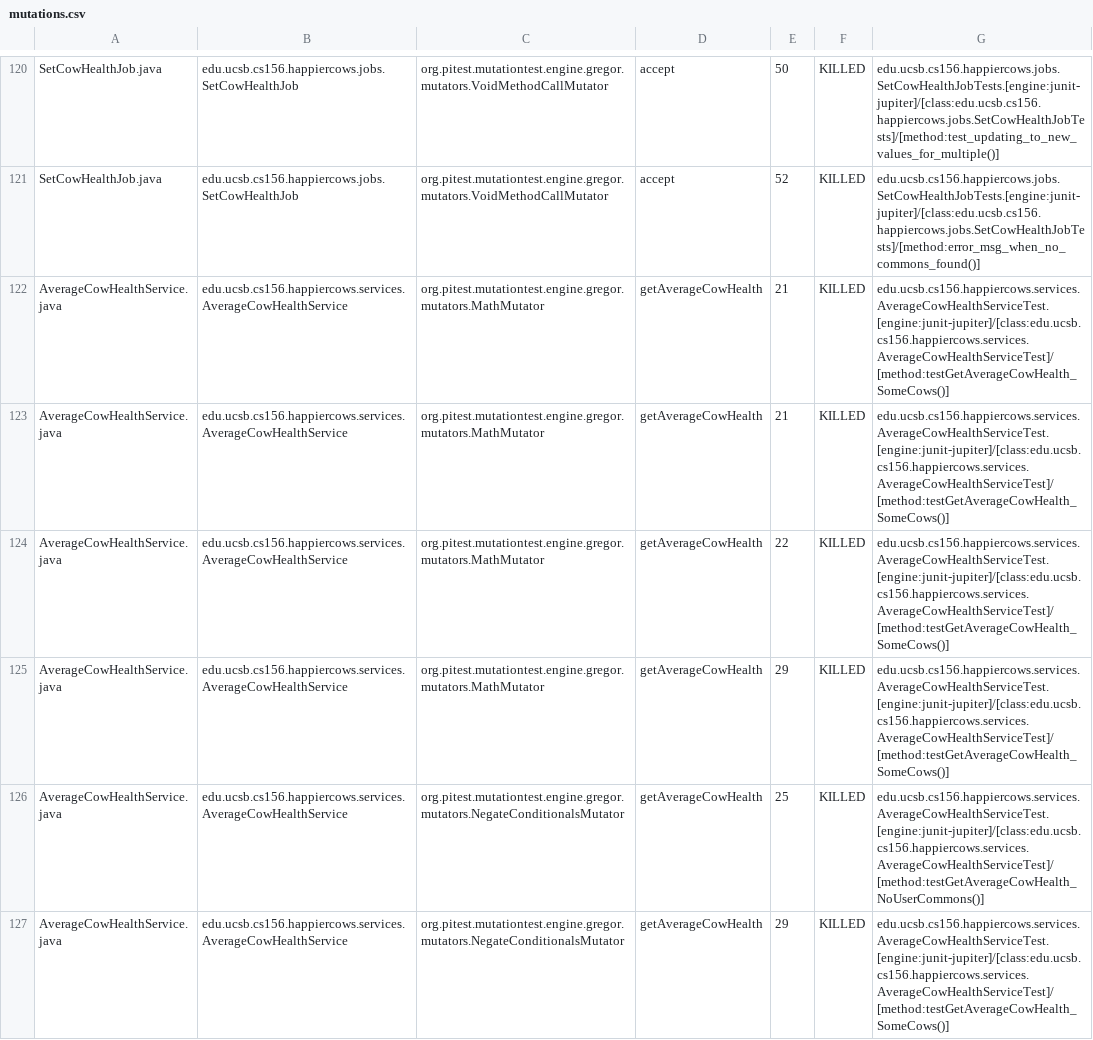
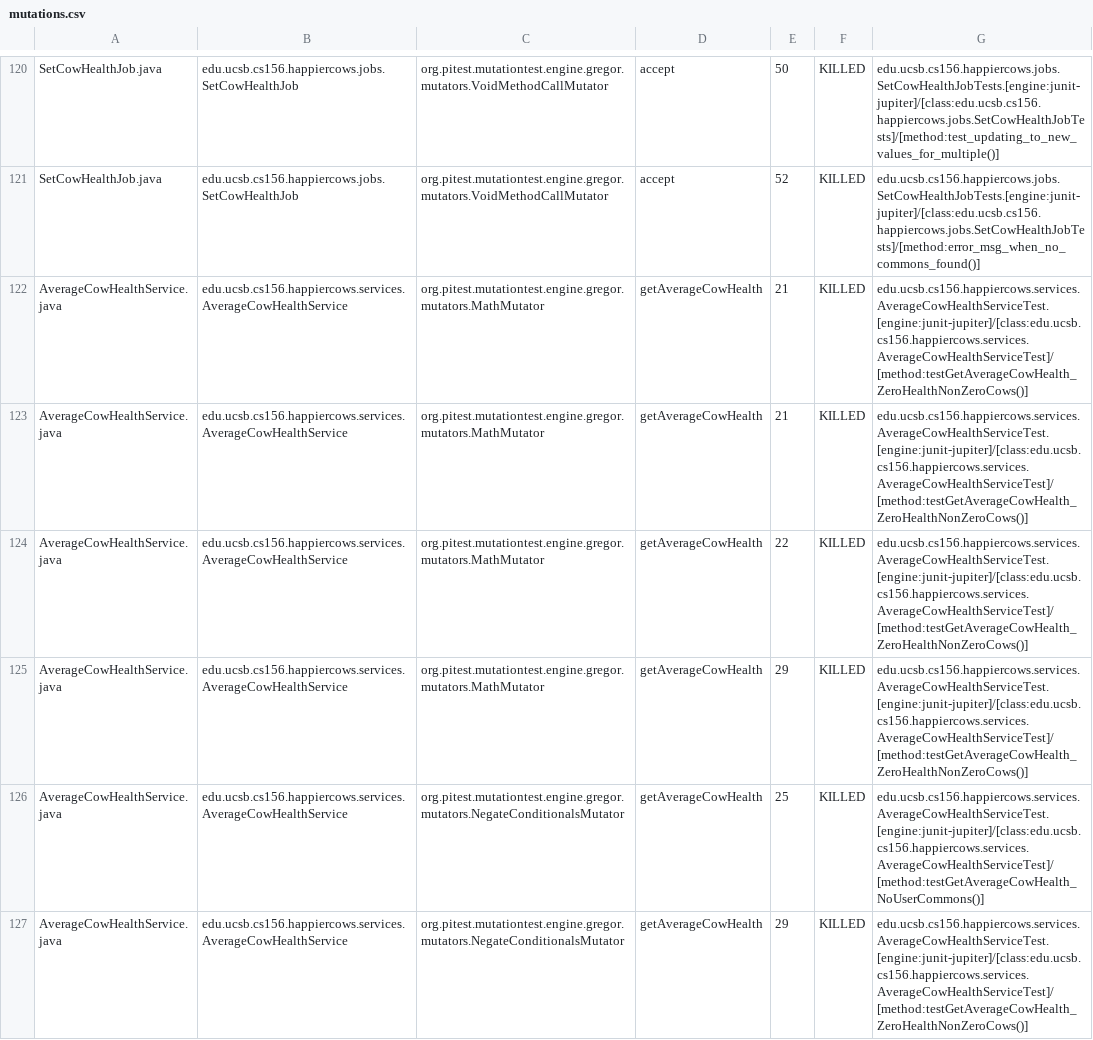
Before and after one commit to ucsb-cs156-m23/proj-happycows-m23-10am-1, a CSV file: pitest/mutations.csv, drawn as a sheet; only a part is shown, gaps mark what is left out; the diff covers the shown part only.

Commit message:
Deploying to gh-pages from @ ucsb-cs156-m23/proj-happycows-m23-10am-1@2b9218ec703700627f5e64485ce3b47e96c23123 🚀

```diff
--- a/pitest/mutations.csv
+++ b/pitest/mutations.csv
@@ -121,7 +121,7 @@ SetCowHealthJob.java,edu.ucsb.cs156.happiercows.jobs.SetCowHealthJob,org.pitest.
 SetCowHealthJob.java,edu.ucsb.cs156.happiercows.jobs.SetCowHealthJob,org.pitest.mutationtest.engine.gregor.mutators.VoidMethodCallMutator,accept,52,KILLED,edu.ucsb.cs156.happiercows.jobs.SetCowHealthJobTests.[engine:junit-jupiter]/[class:edu.ucsb.cs156.happiercows.jobs.SetCowHealthJobTests]/[method:error_msg_when_no_commons_found()]
-AverageCowHealthService.java,edu.ucsb.cs156.happiercows.services.AverageCowHealthService,org.pitest.mutationtest.engine.gregor.mutators.MathMutator,getAverageCowHealth,21,KILLED,edu.ucsb.cs156.happiercows.services.AverageCowHealthServiceTest.[engine:junit-jupiter]/[class:edu.ucsb.cs156.happiercows.services.AverageCowHealthServiceTest]/[method:testGetAverageCowHealth_SomeCows()]
-AverageCowHealthService.java,edu.ucsb.cs156.happiercows.services.AverageCowHealthService,org.pitest.mutationtest.engine.gregor.mutators.MathMutator,getAverageCowHealth,21,KILLED,edu.ucsb.cs156.happiercows.services.AverageCowHealthServiceTest.[engine:junit-jupiter]/[class:edu.ucsb.cs156.happiercows.services.AverageCowHealthServiceTest]/[method:testGetAverageCowHealth_SomeCows()]
-AverageCowHealthService.java,edu.ucsb.cs156.happiercows.services.AverageCowHealthService,org.pitest.mutationtest.engine.gregor.mutators.MathMutator,getAverageCowHealth,22,KILLED,edu.ucsb.cs156.happiercows.services.AverageCowHealthServiceTest.[engine:junit-jupiter]/[class:edu.ucsb.cs156.happiercows.services.AverageCowHealthServiceTest]/[method:testGetAverageCowHealth_SomeCows()]
-AverageCowHealthService.java,edu.ucsb.cs156.happiercows.services.AverageCowHealthService,org.pitest.mutationtest.engine.gregor.mutators.MathMutator,getAverageCowHealth,29,KILLED,edu.ucsb.cs156.happiercows.services.AverageCowHealthServiceTest.[engine:junit-jupiter]/[class:edu.ucsb.cs156.happiercows.services.AverageCowHealthServiceTest]/[method:testGetAverageCowHealth_SomeCows()]
+AverageCowHealthService.java,edu.ucsb.cs156.happiercows.services.AverageCowHealthService,org.pitest.mutationtest.engine.gregor.mutators.MathMutator,getAverageCowHealth,21,KILLED,edu.ucsb.cs156.happiercows.services.AverageCowHealthServiceTest.[engine:junit-jupiter]/[class:edu.ucsb.cs156.happiercows.services.AverageCowHealthServiceTest]/[method:testGetAverageCowHealth_ZeroHealthNonZeroCows()]
+AverageCowHealthService.java,edu.ucsb.cs156.happiercows.services.AverageCowHealthService,org.pitest.mutationtest.engine.gregor.mutators.MathMutator,getAverageCowHealth,21,KILLED,edu.ucsb.cs156.happiercows.services.AverageCowHealthServiceTest.[engine:junit-jupiter]/[class:edu.ucsb.cs156.happiercows.services.AverageCowHealthServiceTest]/[method:testGetAverageCowHealth_ZeroHealthNonZeroCows()]
+AverageCowHealthService.java,edu.ucsb.cs156.happiercows.services.AverageCowHealthService,org.pitest.mutationtest.engine.gregor.mutators.MathMutator,getAverageCowHealth,22,KILLED,edu.ucsb.cs156.happiercows.services.AverageCowHealthServiceTest.[engine:junit-jupiter]/[class:edu.ucsb.cs156.happiercows.services.AverageCowHealthServiceTest]/[method:testGetAverageCowHealth_ZeroHealthNonZeroCows()]
+AverageCowHealthService.java,edu.ucsb.cs156.happiercows.services.AverageCowHealthService,org.pitest.mutationtest.engine.gregor.mutators.MathMutator,getAverageCowHealth,29,KILLED,edu.ucsb.cs156.happiercows.services.AverageCowHealthServiceTest.[engine:junit-jupiter]/[class:edu.ucsb.cs156.happiercows.services.AverageCowHealthServiceTest]/[method:testGetAverageCowHealth_ZeroHealthNonZeroCows()]
 AverageCowHealthService.java,edu.ucsb.cs156.happiercows.services.AverageCowHealthService,org.pitest.mutationtest.engine.gregor.mutators.NegateConditionalsMutator,getAverageCowHealth,25,KILLED,edu.ucsb.cs156.happiercows.services.AverageCowHealthServiceTest.[engine:junit-jupiter]/[class:edu.ucsb.cs156.happiercows.services.AverageCowHealthServiceTest]/[method:testGetAverageCowHealth_NoUserCommons()]
-AverageCowHealthService.java,edu.ucsb.cs156.happiercows.services.AverageCowHealthService,org.pitest.mutationtest.engine.gregor.mutators.NegateConditionalsMutator,getAverageCowHealth,29,KILLED,edu.ucsb.cs156.happiercows.services.AverageCowHealthServiceTest.[engine:junit-jupiter]/[class:edu.ucsb.cs156.happiercows.services.AverageCowHealthServiceTest]/[method:testGetAverageCowHealth_SomeCows()]
+AverageCowHealthService.java,edu.ucsb.cs156.happiercows.services.AverageCowHealthService,org.pitest.mutationtest.engine.gregor.mutators.NegateConditionalsMutator,getAverageCowHealth,29,KILLED,edu.ucsb.cs156.happiercows.services.AverageCowHealthServiceTest.[engine:junit-jupiter]/[class:edu.ucsb.cs156.happiercows.services.AverageCowHealthServiceTest]/[method:testGetAverageCowHealth_ZeroHealthNonZeroCows()]
```
Also changed, not shown: 7 added rows, 2 removed rows and 29 edited cells elsewhere in this file, 38 other files.
